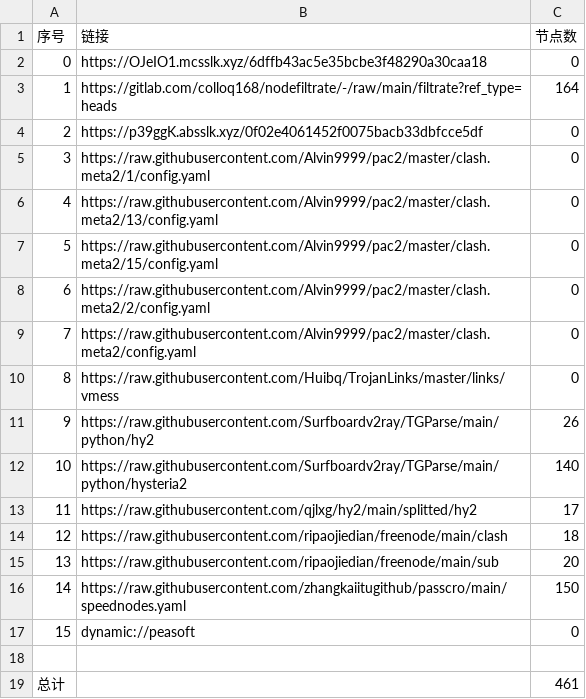
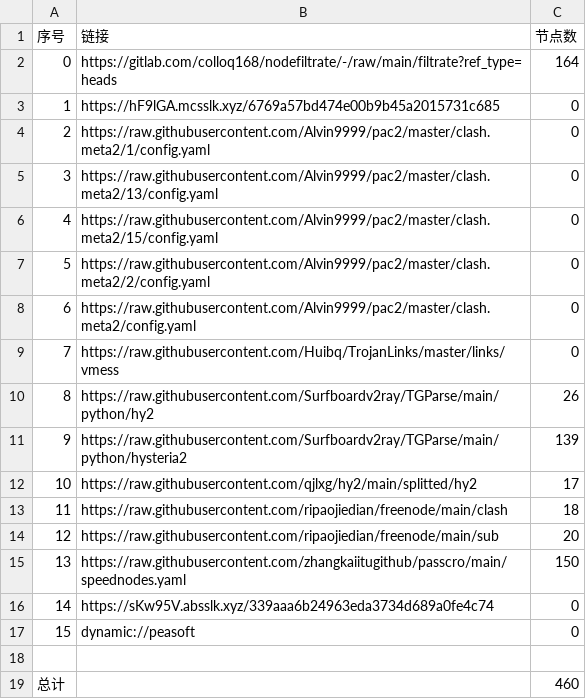
Before and after one commit to yg8080/AutoMergePublicNodes, a CSV file: list_result.csv, drawn as a sheet; removed rows and columns are numbered as before the commit, all else as after; the diff names each change by its address in the sheet, - before the commit and + after, or states it on an @@ line.

```diff
--- a/list_result.csv
+++ b/list_result.csv
-row 2: 0 | https://OJeIO1.mcsslk.xyz/6dffb43ac5e35bcbe3f48290a30caa18 | 0
@@ column A (序号) renumbered between rows 2 and 15 @@
-B3 (链接): https://p39ggK.absslk.xyz/0f02e4061452f0075bacb33dbfcce5df
+B3 (链接): https://hF9lGA.mcsslk.xyz/6769a57bd474e00b9b45a2015731c685
-C11 (节点数): 140
+C11 (节点数): 139
+row 16: 14 | https://sKw95V.absslk.xyz/339aaa6b24963eda3734d689a0fe4c74 | 0
-C19 (节点数): 461
+C19 (节点数): 460
```
Also changed, not shown: 26 other files.
